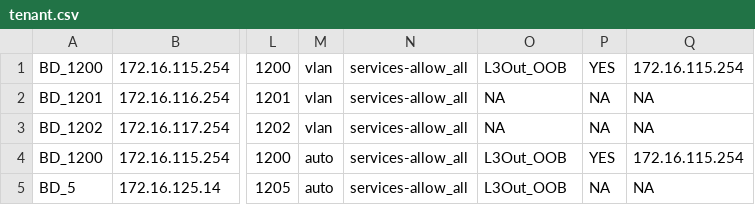
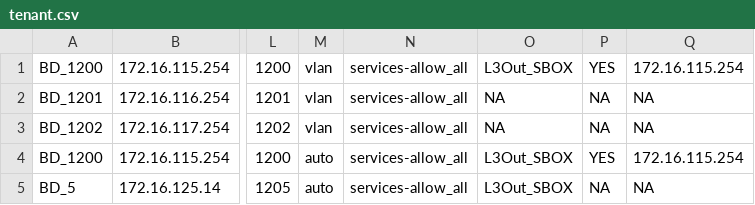
Before and after one commit to jc3943/LTRATO-3001, a CSV file: vars/sandbox/aci/tenant.csv, drawn as a sheet; only a part is shown, gaps mark what is left out; the diff names each change by its address in the sheet, - before the commit and + after, or states it on an @@ line.

Commit message:
updated tenant.csv for L3 out to QA

```diff
--- a/vars/sandbox/aci/tenant.csv
+++ b/vars/sandbox/aci/tenant.csv
-O1: L3Out_OOB
+O1: L3Out_SBOX
-O4:O5: L3Out_OOB
+O4:O5: L3Out_SBOX
```
